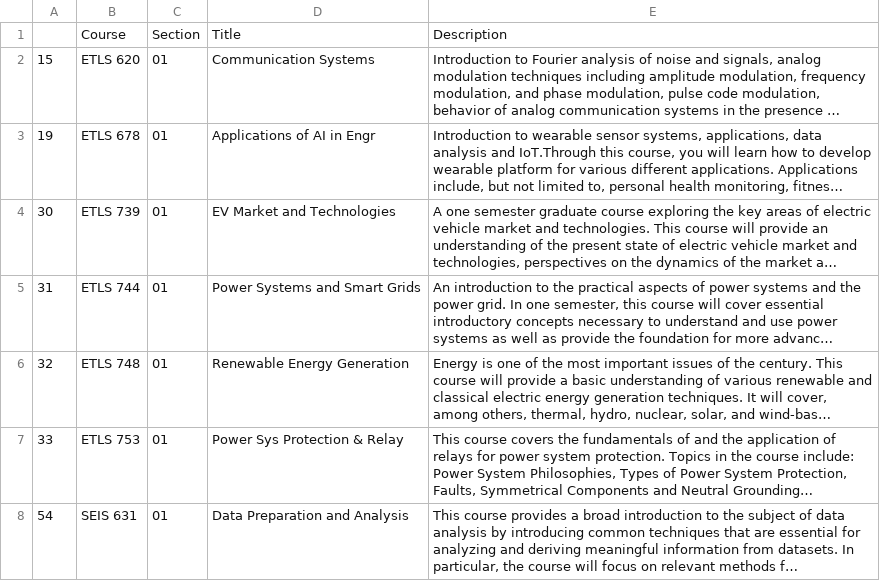
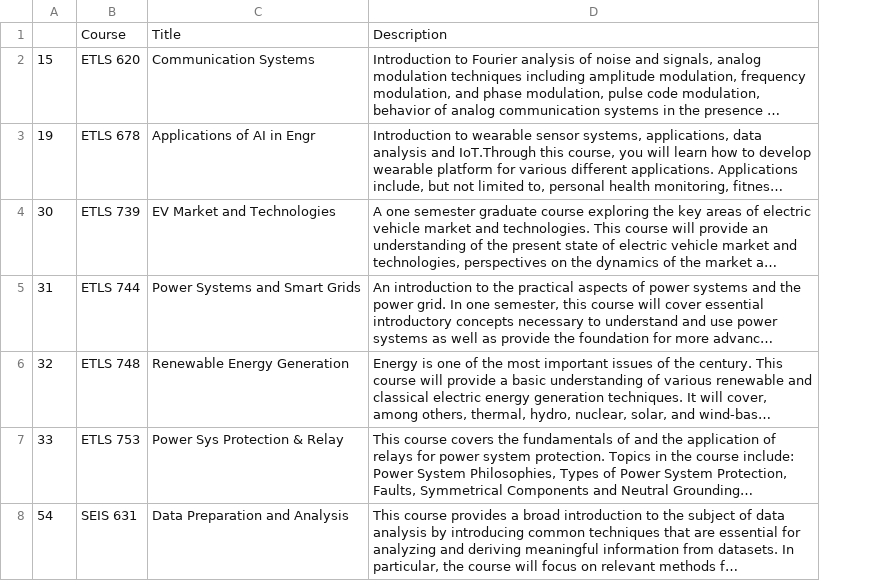
Before and after one commit to Ajstros/classfinder, a CSV file: classes.csv, drawn as a sheet; only a part is shown; long unchanged cells end in …; the diff covers the shown part only; the diff names each change by its address in the sheet, - before the commit and + after, or states it on an @@ line.

Commit message:
Add a --no-sections flag. Add usage and example to README

```diff
--- a/classes.csv
+++ b/classes.csv
-column C, rows 1-8: Section | 01 | 01 | 01 | 01 | 01 | 01 | 01
```
Also changed, not shown: 2 removed rows elsewhere in this file, 2 other files.
